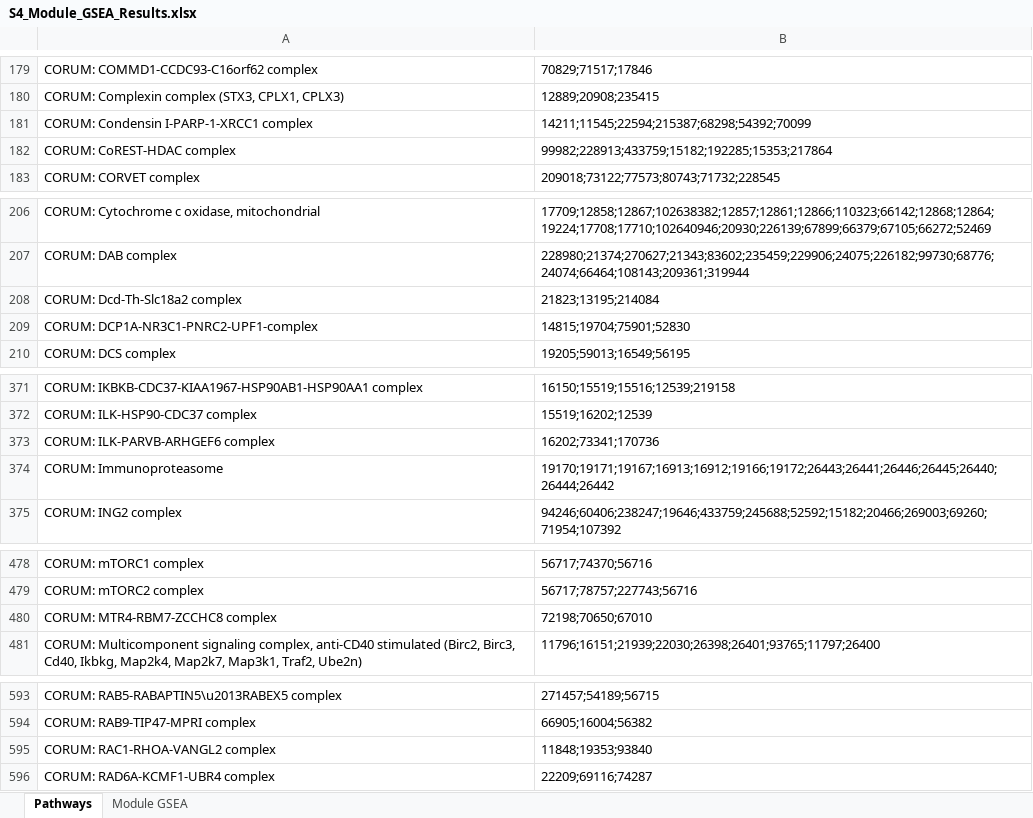
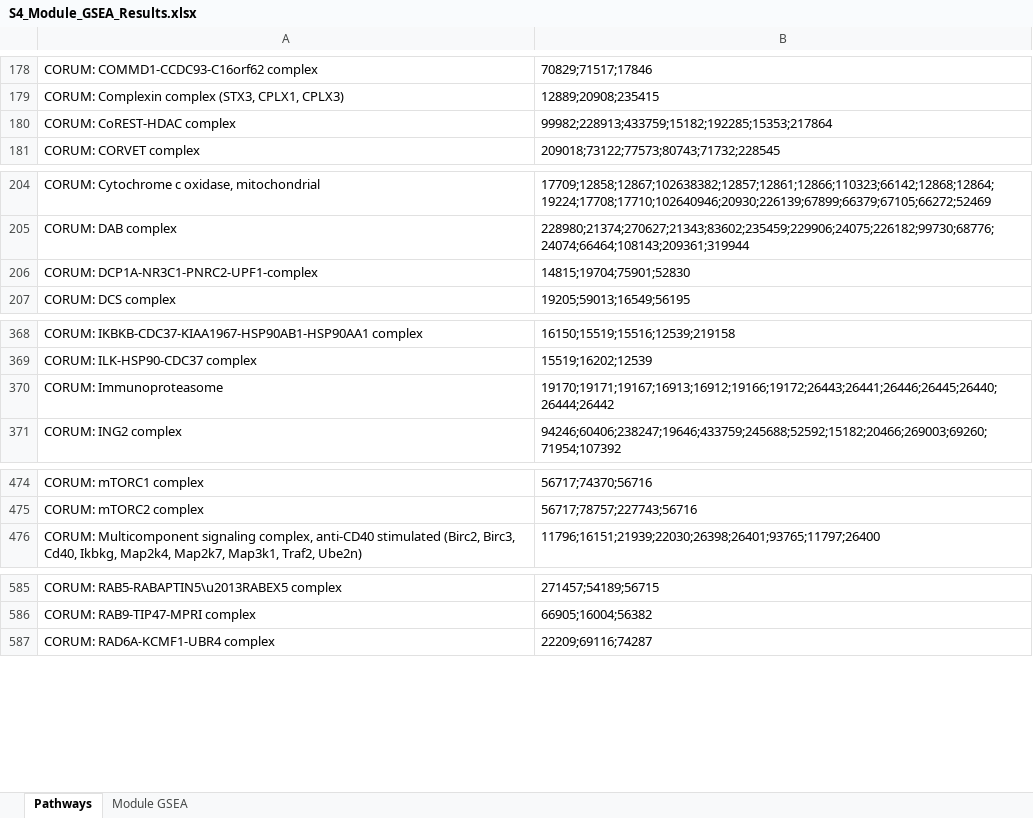
Before and after one commit to twesleyb/SwipProteomics, an Excel workbook: tables/S4_Module_GSEA_Results.xlsx, sheet Pathways, drawn as a sheet; only a part is shown, gaps mark what is left out; values as stored, in another font and other column widths than the file's, no borders; removed rows and columns are numbered as before the commit, all else as after; the diff covers the shown part only; the diff names each change by its address in the sheet, - before the commit and + after, or states it on an @@ line.

```diff
--- a/tables/S4_Module_GSEA_Results.xlsx (sheet Pathways)
+++ b/tables/S4_Module_GSEA_Results.xlsx (sheet Pathways)
-row 181: CORUM: Condensin I-PARP-1-XRCC1 complex | 14211;11545;22594;215387;68298;54392;70099
-row 208: CORUM: Dcd-Th-Slc18a2 complex | 21823;13195;214084
-row 373: CORUM: ILK-PARVB-ARHGEF6 complex | 16202;73341;170736
-row 480: CORUM: MTR4-RBM7-ZCCHC8 complex | 72198;70650;67010
-row 595: CORUM: RAC1-RHOA-VANGL2 complex | 11848;19353;93840
```
Also changed, not shown: 1 added row and 14 removed rows elsewhere in this sheet, sheet Module GSEA, tables/S4_SWIP_Module_Results.xlsx, tables/S5_SWIP_Module_GOF.xlsx, 14 other files.
